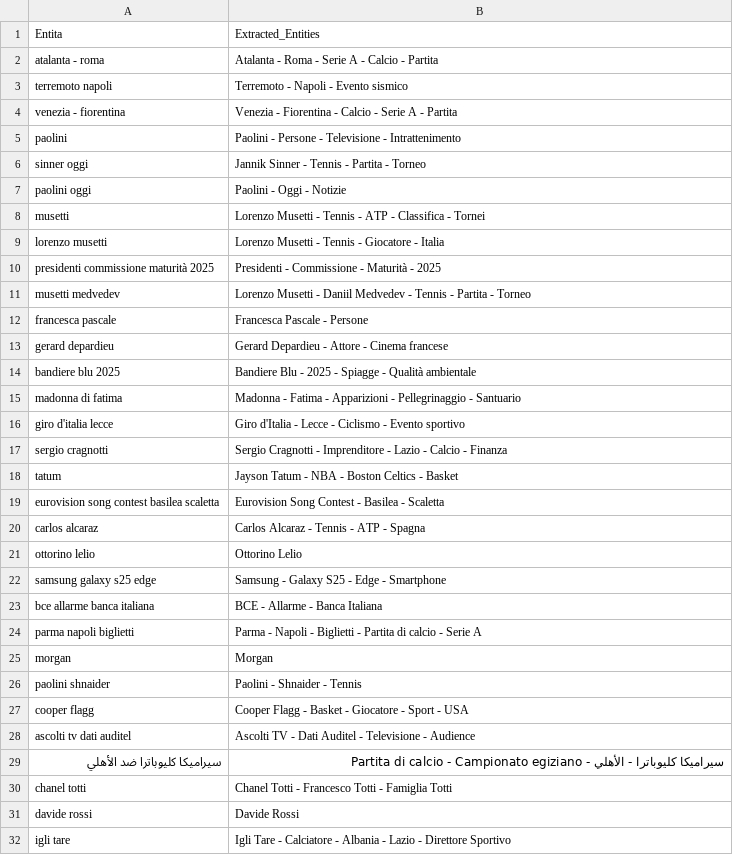
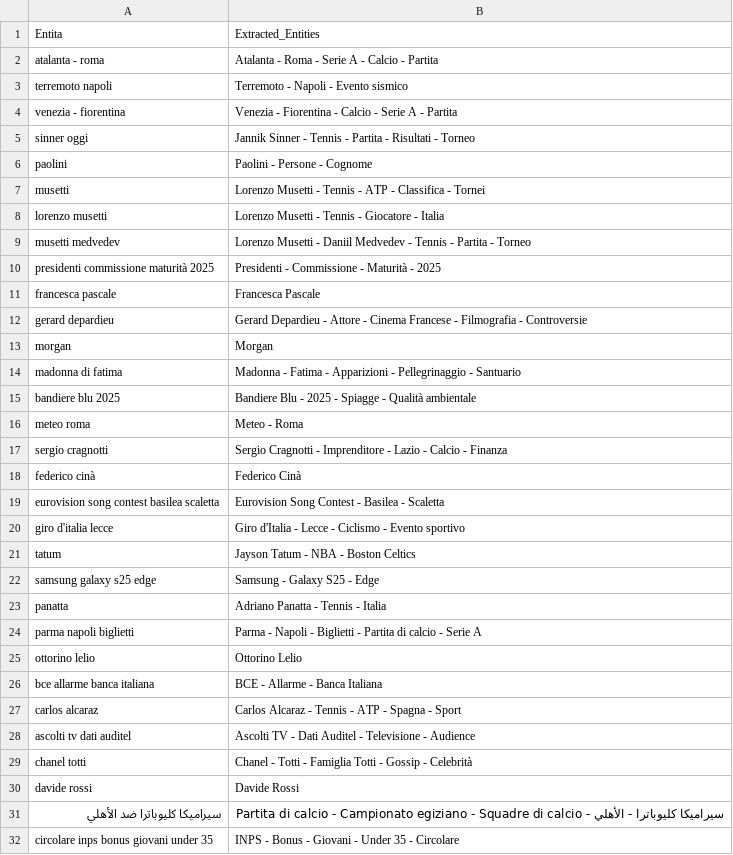
Before and after one commit to maledizionisrls/discover-prophet-website, a CSV file: checkpoint_data/04_openai_extracted_entities.csv, drawn as a sheet; only a part is shown; the shorter side is filled out with more unchanged rows; the diff covers the shown part only.

```diff
--- a/checkpoint_data/04_openai_extracted_entities.csv
+++ b/checkpoint_data/04_openai_extracted_entities.csv
@@ -4,28 +4,29 @@ terremoto napoli,Terremoto - Napoli - Evento sismico
 venezia - fiorentina,Venezia - Fiorentina - Calcio - Serie A - Partita
-paolini,Paolini - Persone - Televisione - Intrattenimento
-sinner oggi,Jannik Sinner - Tennis - Partita - Torneo
-paolini oggi,Paolini - Oggi - Notizie
+sinner oggi,Jannik Sinner - Tennis - Partita - Risultati - Torneo
+paolini,Paolini - Persone - Cognome
 musetti,Lorenzo Musetti - Tennis - ATP - Classifica - Tornei
 lorenzo musetti,Lorenzo Musetti - Tennis - Giocatore - Italia
+musetti medvedev,Lorenzo Musetti - Daniil Medvedev - Tennis - Partita - Torneo
 presidenti commissione maturità 2025,Presidenti - Commissione - Maturità - 2025
-musetti medvedev,Lorenzo Musetti - Daniil Medvedev - Tennis - Partita - Torneo
-francesca pascale,Francesca Pascale - Persone
-gerard depardieu,Gerard Depardieu - Attore - Cinema francese
+francesca pascale,Francesca Pascale
+gerard depardieu,Gerard Depardieu - Attore - Cinema Francese - Filmografia - Controversie
+morgan,Morgan
+madonna di fatima,Madonna - Fatima - Apparizioni - Pellegrinaggio - Santuario
 bandiere blu 2025,Bandiere Blu - 2025 - Spiagge - Qualità ambientale
-madonna di fatima,Madonna - Fatima - Apparizioni - Pellegrinaggio - Santuario
+meteo roma,Meteo - Roma
+sergio cragnotti,Sergio Cragnotti - Imprenditore - Lazio - Calcio - Finanza
+federico cinà,Federico Cinà
+eurovision song contest basilea scaletta,Eurovision Song Contest - Basilea - Scaletta
 giro d'italia lecce,Giro d'Italia - Lecce - Ciclismo - Evento sportivo
-sergio cragnotti,Sergio Cragnotti - Imprenditore - Lazio - Calcio - Finanza
-tatum,Jayson Tatum - NBA - Boston Celtics - Basket
-eurovision song contest basilea scaletta,Eurovision Song Contest - Basilea - Scaletta
-carlos alcaraz,Carlos Alcaraz - Tennis - ATP - Spagna
+tatum,Jayson Tatum - NBA - Boston Celtics
+samsung galaxy s25 edge,Samsung - Galaxy S25 - Edge
+panatta,Adriano Panatta - Tennis - Italia
+parma napoli biglietti,Parma - Napoli - Biglietti - Partita di calcio - Serie A
 ottorino lelio,Ottorino Lelio
-samsung galaxy s25 edge,Samsung - Galaxy S25 - Edge - Smartphone
 bce allarme banca italiana,BCE - Allarme - Banca Italiana
-parma napoli biglietti,Parma - Napoli - Biglietti - Partita di calcio - Serie A
-morgan,Morgan
-paolini shnaider,Paolini - Shnaider - Tennis
-cooper flagg,Cooper Flagg - Basket - Giocatore - Sport - USA
+carlos alcaraz,Carlos Alcaraz - Tennis - ATP - Spagna - Sport
 ascolti tv dati auditel,Ascolti TV - Dati Auditel - Televisione - Audience
-سيراميكا كليوباترا ضد الأهلي,سيراميكا كليوباترا - الأهلي - Partita di calcio - Campionato egiziano
-chanel totti,Chanel Totti - Francesco Totti - Famiglia Totti
+chanel totti,Chanel - Totti - Famiglia Totti - Gossip - Celebrità
 davide rossi,Davide Rossi
+سيراميكا كليوباترا ضد الأهلي,سيراميكا كليوباترا - الأهلي - Partita di calcio - Campionato egiziano - Squadre di calcio
+circolare inps bonus giovani under 35,INPS - Bonus - Giovani - Under 35 - Circolare
```
Also changed, not shown: 11 added rows, 11 removed rows, 3 moved rows and 1 edited cell elsewhere in this file, checkpoint_data/01_entities_ordered_extracted.csv, checkpoint_data/02_context_run_1_scores.csv, 5 other files.
